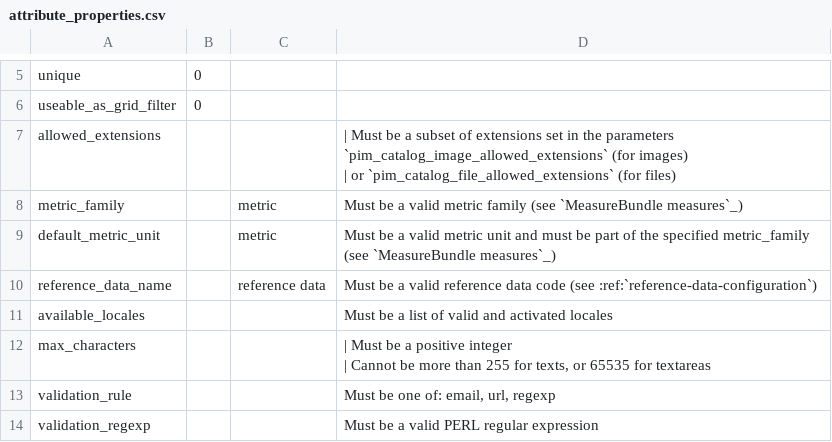
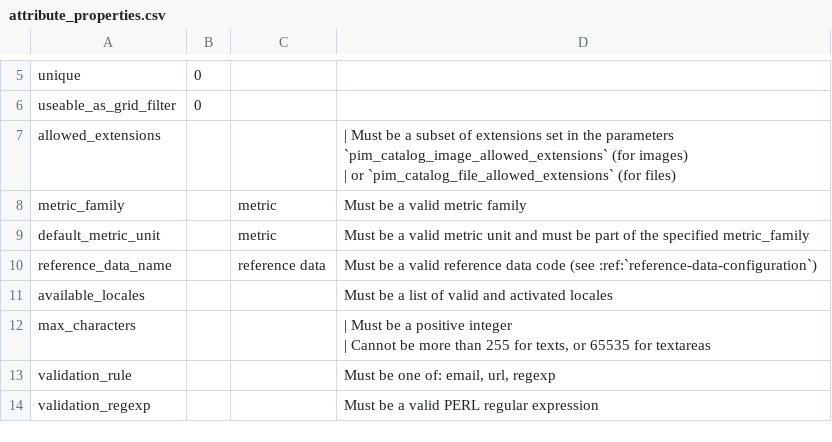
Before and after one commit to akeneo/pim-docs, a CSV file: import_and_export_data/formats/examples/attribute_properties.csv, drawn as a sheet; only a part is shown, gaps mark what is left out.

Commit message:
MET-39: Remove tutorial related to measure bundle (measures.yml files)

```diff
--- a/import_and_export_data/formats/examples/attribute_properties.csv
+++ b/import_and_export_data/formats/examples/attribute_properties.csv
@@ -12,4 +12,4 @@ allowed_extensions;;;"| Must be a subset of extensions set in the parameters `pi
 | or `pim_catalog_file_allowed_extensions` (for files)"
-metric_family;;metric;Must be a valid metric family (see `MeasureBundle measures`_)
-default_metric_unit;;metric;Must be a valid metric unit and must be part of the specified metric_family (see `MeasureBundle measures`_)
+metric_family;;metric;Must be a valid metric family
+default_metric_unit;;metric;Must be a valid metric unit and must be part of the specified metric_family
 reference_data_name;;reference data;Must be a valid reference data code (see :ref:`reference-data-configuration`)
```
Also changed, not shown: 3 other files.
